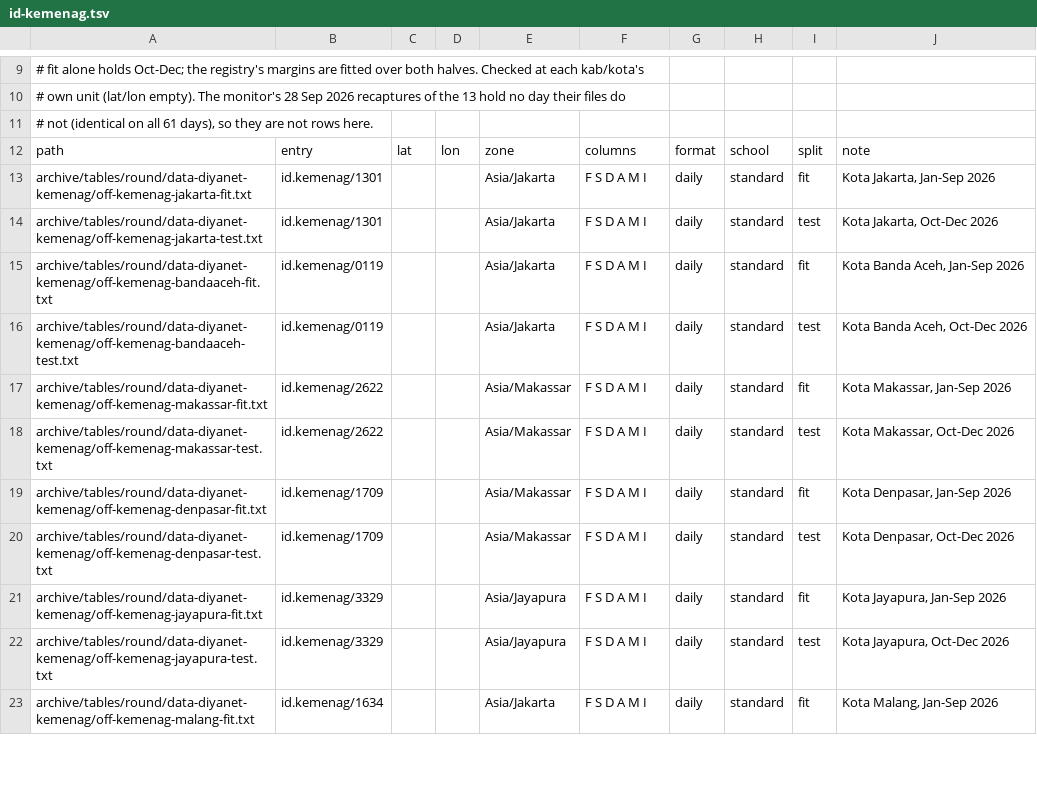
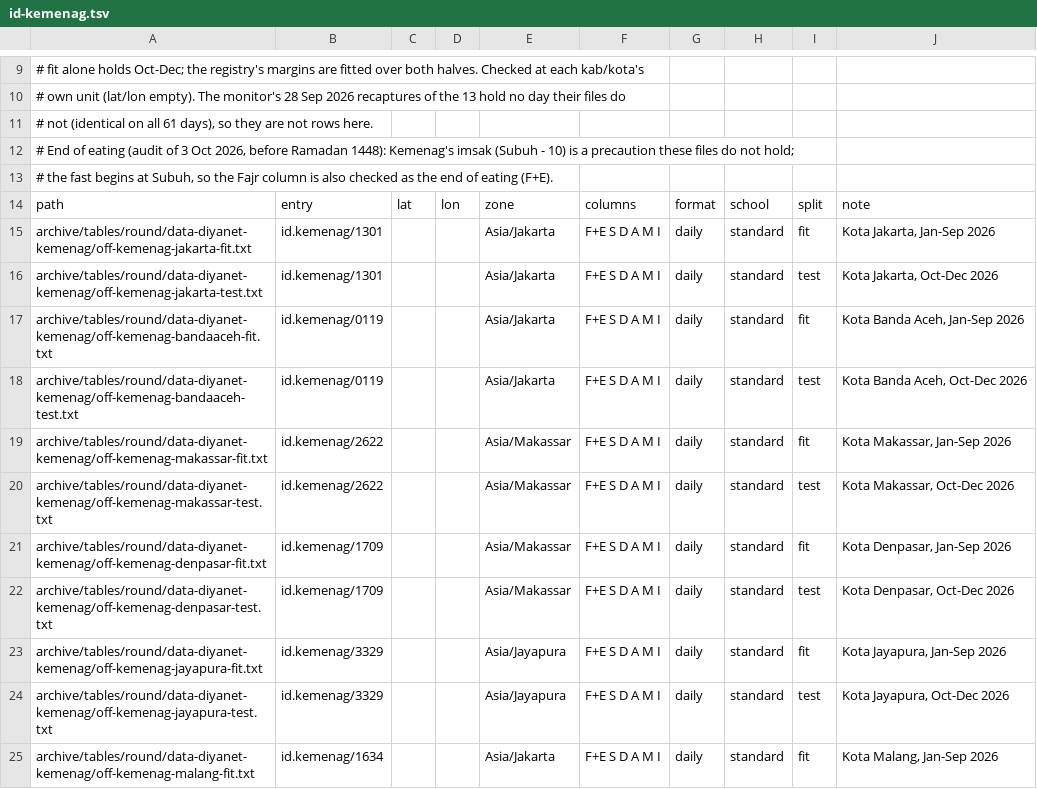
Before and after one commit to MohamedAbulgasem/Taqwa, a TSV file: tools/timetables/official/gate/id-kemenag.tsv, drawn as a sheet; only a part is shown, gaps mark what is left out; the diff covers the shown part only.

```diff
--- a/tools/timetables/official/gate/id-kemenag.tsv
+++ b/tools/timetables/official/gate/id-kemenag.tsv
@@ -11,13 +11,15 @@
 # not (identical on all 61 days), so they are not rows here.
+# End of eating (audit of 3 Oct 2026, before Ramadan 1448): Kemenag's imsak (Subuh - 10) is a precaution these files do not hold;
+# the fast begins at Subuh, so the Fajr column is also checked as the end of eating (F+E).
 path	entry	lat	lon	zone	columns	format	school	split	note
-archive/tables/round/data-diyanet-kemenag/off-kemenag-jakarta-fit.txt	id.kemenag/1301			Asia/Jakarta	F S D A M I	daily	standard	fit	Kota Jakarta, Jan-Sep 2026
-archive/tables/round/data-diyanet-kemenag/off-kemenag-jakarta-test.txt	id.kemenag/1301			Asia/Jakarta	F S D A M I	daily	standard	test	Kota Jakarta, Oct-Dec 2026
-archive/tables/round/data-diyanet-kemenag/off-kemenag-bandaaceh-fit.txt	id.kemenag/0119			Asia/Jakarta	F S D A M I	daily	standard	fit	Kota Banda Aceh, Jan-Sep 2026
-archive/tables/round/data-diyanet-kemenag/off-kemenag-bandaaceh-test.txt	id.kemenag/0119			Asia/Jakarta	F S D A M I	daily	standard	test	Kota Banda Aceh, Oct-Dec 2026
-archive/tables/round/data-diyanet-kemenag/off-kemenag-makassar-fit.txt	id.kemenag/2622			Asia/Makassar	F S D A M I	daily	standard	fit	Kota Makassar, Jan-Sep 2026
-archive/tables/round/data-diyanet-kemenag/off-kemenag-makassar-test.txt	id.kemenag/2622			Asia/Makassar	F S D A M I	daily	standard	test	Kota Makassar, Oct-Dec 2026
-archive/tables/round/data-diyanet-kemenag/off-kemenag-denpasar-fit.txt	id.kemenag/1709			Asia/Makassar	F S D A M I	daily	standard	fit	Kota Denpasar, Jan-Sep 2026
-archive/tables/round/data-diyanet-kemenag/off-kemenag-denpasar-test.txt	id.kemenag/1709			Asia/Makassar	F S D A M I	daily	standard	test	Kota Denpasar, Oct-Dec 2026
-archive/tables/round/data-diyanet-kemenag/off-kemenag-jayapura-fit.txt	id.kemenag/3329			Asia/Jayapura	F S D A M I	daily	standard	fit	Kota Jayapura, Jan-Sep 2026
-archive/tables/round/data-diyanet-kemenag/off-kemenag-jayapura-test.txt	id.kemenag/3329			Asia/Jayapura	F S D A M I	daily	standard	test	Kota Jayapura, Oct-Dec 2026
-archive/tables/round/data-diyanet-kemenag/off-kemenag-malang-fit.txt	id.kemenag/1634			Asia/Jakarta	F S D A M I	daily	standard	fit	Kota Malang, Jan-Sep 2026
+archive/tables/round/data-diyanet-kemenag/off-kemenag-jakarta-fit.txt	id.kemenag/1301			Asia/Jakarta	F+E S D A M I	daily	standard	fit	Kota Jakarta, Jan-Sep 2026
+archive/tables/round/data-diyanet-kemenag/off-kemenag-jakarta-test.txt	id.kemenag/1301			Asia/Jakarta	F+E S D A M I	daily	standard	test	Kota Jakarta, Oct-Dec 2026
+archive/tables/round/data-diyanet-kemenag/off-kemenag-bandaaceh-fit.txt	id.kemenag/0119			Asia/Jakarta	F+E S D A M I	daily	standard	fit	Kota Banda Aceh, Jan-Sep 2026
+archive/tables/round/data-diyanet-kemenag/off-kemenag-bandaaceh-test.txt	id.kemenag/0119			Asia/Jakarta	F+E S D A M I	daily	standard	test	Kota Banda Aceh, Oct-Dec 2026
+archive/tables/round/data-diyanet-kemenag/off-kemenag-makassar-fit.txt	id.kemenag/2622			Asia/Makassar	F+E S D A M I	daily	standard	fit	Kota Makassar, Jan-Sep 2026
+archive/tables/round/data-diyanet-kemenag/off-kemenag-makassar-test.txt	id.kemenag/2622			Asia/Makassar	F+E S D A M I	daily	standard	test	Kota Makassar, Oct-Dec 2026
+archive/tables/round/data-diyanet-kemenag/off-kemenag-denpasar-fit.txt	id.kemenag/1709			Asia/Makassar	F+E S D A M I	daily	standard	fit	Kota Denpasar, Jan-Sep 2026
+archive/tables/round/data-diyanet-kemenag/off-kemenag-denpasar-test.txt	id.kemenag/1709			Asia/Makassar	F+E S D A M I	daily	standard	test	Kota Denpasar, Oct-Dec 2026
+archive/tables/round/data-diyanet-kemenag/off-kemenag-jayapura-fit.txt	id.kemenag/3329			Asia/Jayapura	F+E S D A M I	daily	standard	fit	Kota Jayapura, Jan-Sep 2026
+archive/tables/round/data-diyanet-kemenag/off-kemenag-jayapura-test.txt	id.kemenag/3329			Asia/Jayapura	F+E S D A M I	daily	standard	test	Kota Jayapura, Oct-Dec 2026
+archive/tables/round/data-diyanet-kemenag/off-kemenag-malang-fit.txt	id.kemenag/1634			Asia/Jakarta	F+E S D A M I	daily	standard	fit	Kota Malang, Jan-Sep 2026
```
Also changed, not shown: 25 edited cells elsewhere in this file, tools/timetables/official/gate/kz-qmdb.tsv, tools/timetables/official/gate/ly-awqaf.tsv, 46 other files.
